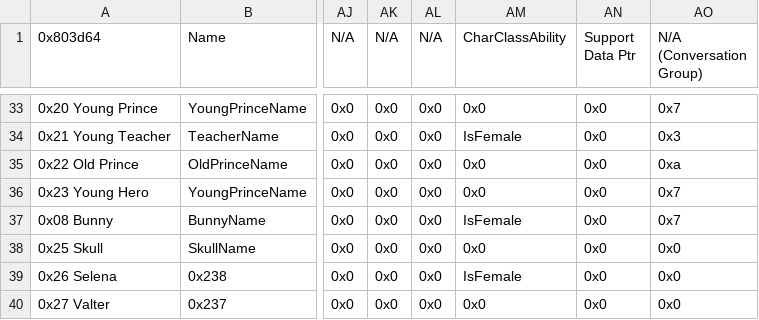
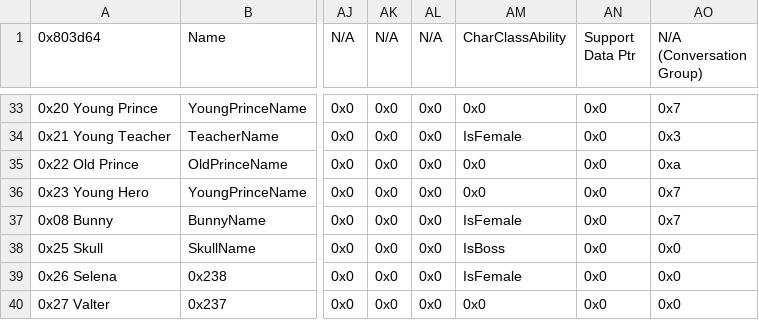
Before and after one commit to kanstyle/FisherKing-Public, a CSV file: Tables/NightmareModules/CharactersClasses/CharacterTable.csv, drawn as a sheet; only a part is shown, gaps mark what is left out; the diff names each change by its address in the sheet, - before the commit and + after, or states it on an @@ line.

```diff
--- a/Tables/NightmareModules/CharactersClasses/CharacterTable.csv
+++ b/Tables/NightmareModules/CharactersClasses/CharacterTable.csv
-AM38 (CharClassAbility): 0x0
+AM38 (CharClassAbility): IsBoss
```
Also changed, not shown: Tables/NightmareModules/CharactersClasses/ClassTable.csv, 12 other files.
